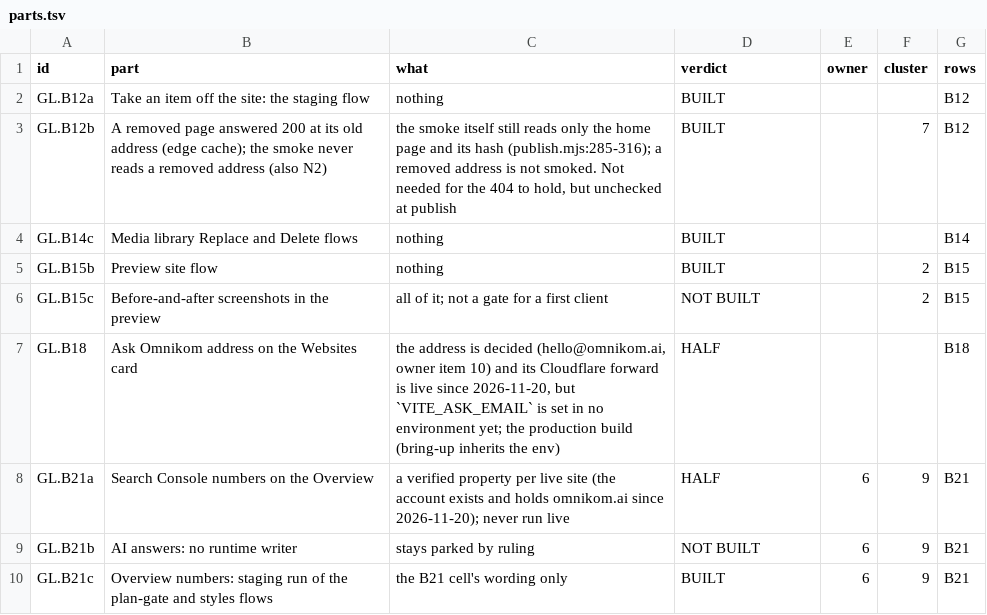
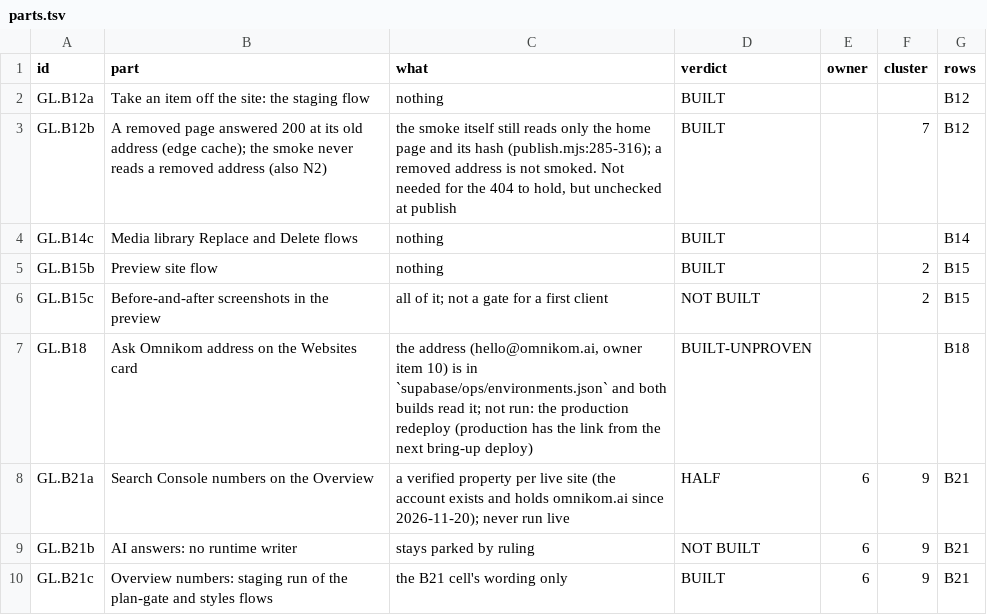
Before and after one commit to Omnikom-platform/omnikom-platform, a TSV file: work/map/parts.tsv, drawn as a sheet; only a part is shown.

```diff
--- a/work/map/parts.tsv
+++ b/work/map/parts.tsv
@@ -6,3 +6,3 @@ GL.B15b	Preview site flow	nothing	BUILT		2	B15
 GL.B15c	Before-and-after screenshots in the preview	all of it; not a gate for a first client	NOT BUILT		2	B15
-GL.B18	"Ask Omnikom" address on the Websites card	the address is decided (hello@omnikom.ai, owner item 10) and its Cloudflare forward is live since 2026-11-20, but `VITE_ASK_EMAIL` is set in no environment yet; the production build (bring-up inherits the env)	HALF			B18
+GL.B18	"Ask Omnikom" address on the Websites card	the address (hello@omnikom.ai, owner item 10) is in `supabase/ops/environments.json` and both builds read it; not run: the production redeploy (production has the link from the next bring-up deploy)	BUILT-UNPROVEN			B18
 GL.B21a	Search Console numbers on the Overview	a verified property per live site (the account exists and holds omnikom.ai since 2026-11-20); never run live	HALF	6	9	B21
```
Also changed, not shown: docs/product/proof.tsv, 12 other files.
